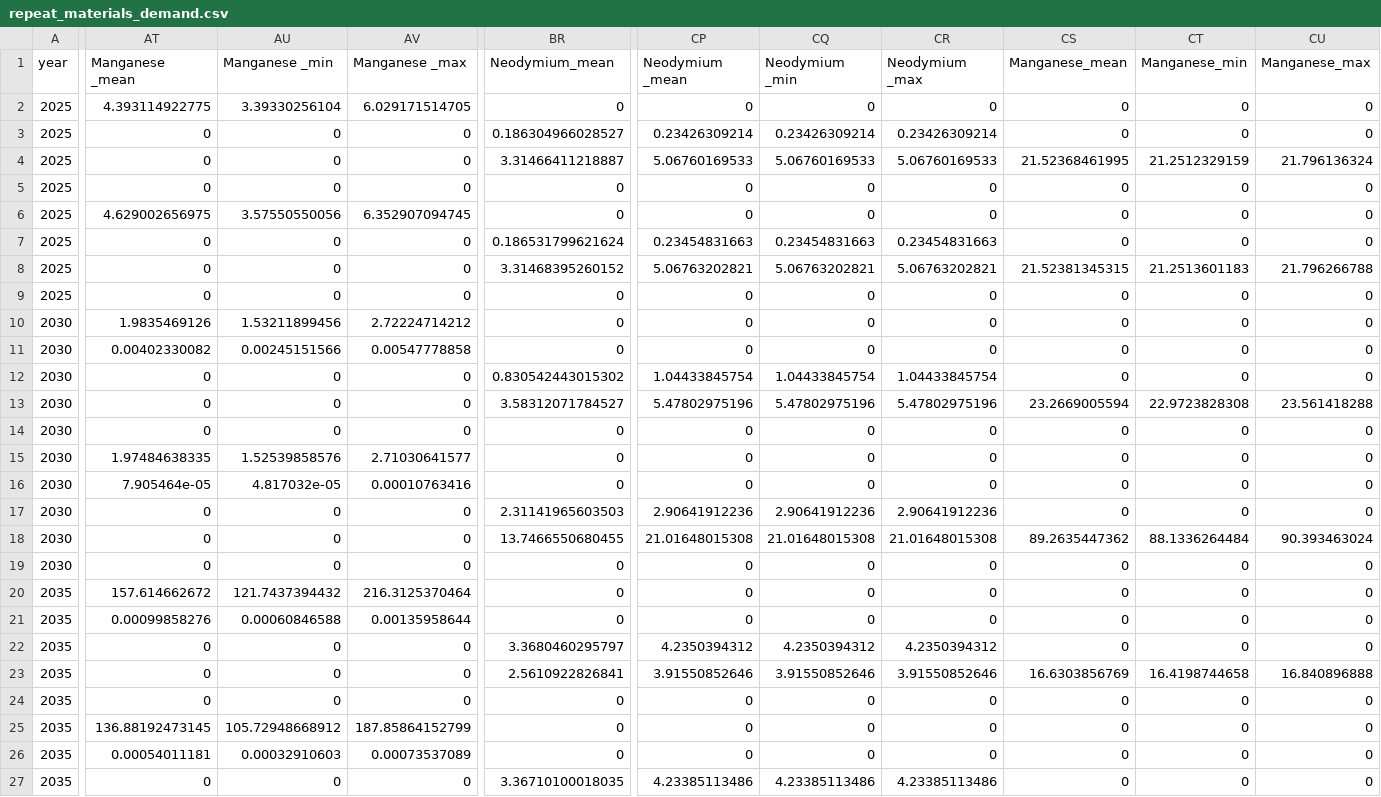
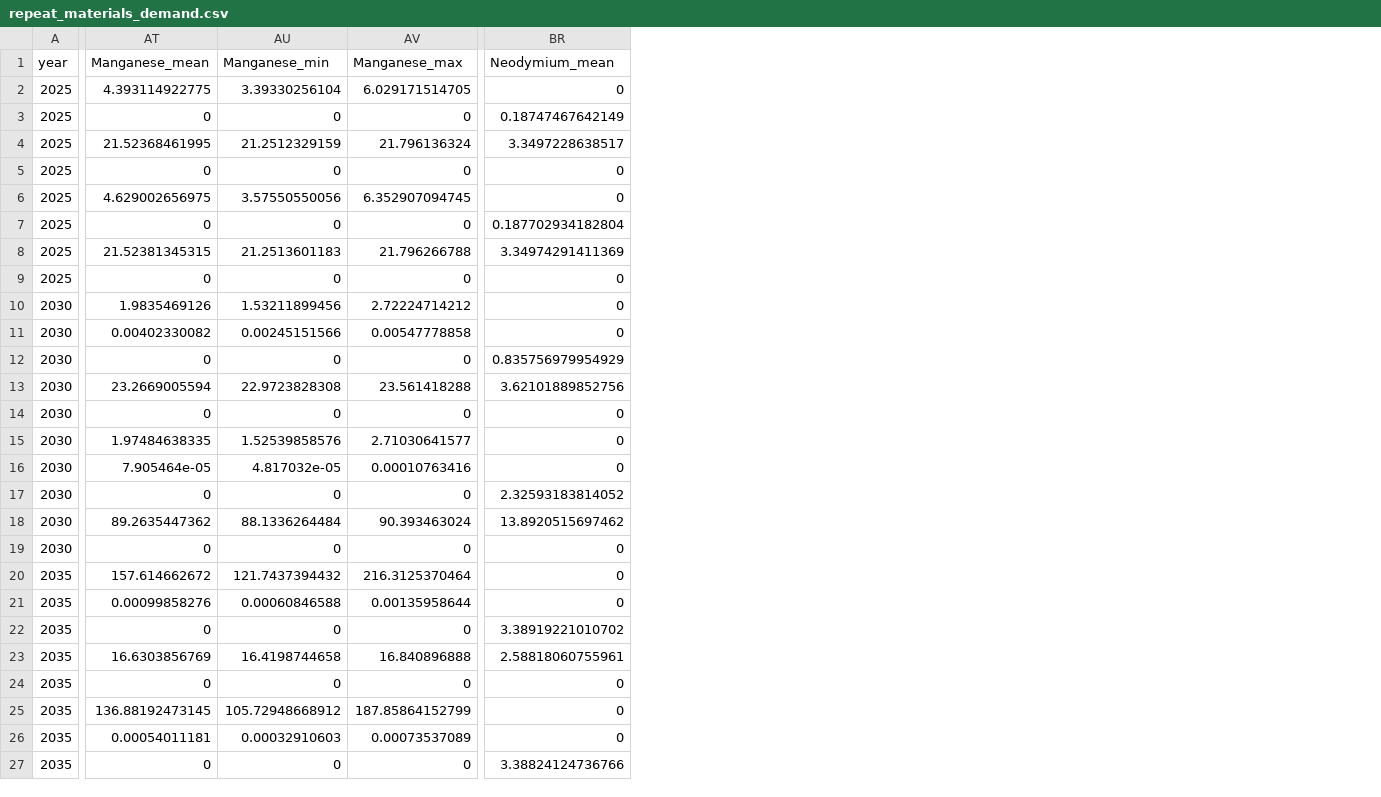
Before and after one commit to averymoorhead/MaterialDemand, a CSV file: Outputs/repeat_materials_demand.csv, drawn as a sheet; only a part is shown, gaps mark what is left out; the diff covers the shown part only; the diff names each change by its address in the sheet, - before the commit and + after, or states it on an @@ line.

```diff
--- a/Outputs/repeat_materials_demand.csv
+++ b/Outputs/repeat_materials_demand.csv
-column CP (Neodymium _mean), rows 2-27: 0 | 0.23426309214 | 5.06760169533 | 0 | 0 | 0.23454831663 | 5.06763202821 | 0 | 0 | 0 | 1.04433845754 | 5.47802975196 | 0 | 0 | 0 | 2.90641912236 | 21.01648015308 | 0 | 0 | 0 | 4.2350394312 | 3.91550852646 | 0 | 0 | 0 | 4.23385113486
-column CQ (Neodymium _min), rows 2-27: 0 | 0.23426309214 | 5.06760169533 | 0 | 0 | 0.23454831663 | 5.06763202821 | 0 | 0 | 0 | 1.04433845754 | 5.47802975196 | 0 | 0 | 0 | 2.90641912236 | 21.01648015308 | 0 | 0 | 0 | 4.2350394312 | 3.91550852646 | 0 | 0 | 0 | 4.23385113486
-column CR (Neodymium _max), rows 2-27: 0 | 0.23426309214 | 5.06760169533 | 0 | 0 | 0.23454831663 | 5.06763202821 | 0 | 0 | 0 | 1.04433845754 | 5.47802975196 | 0 | 0 | 0 | 2.90641912236 | 21.01648015308 | 0 | 0 | 0 | 4.2350394312 | 3.91550852646 | 0 | 0 | 0 | 4.23385113486
-column CS (Manganese_mean), rows 2-27: 0 | 0 | 21.52368461995 | 0 | 0 | 0 | 21.52381345315 | 0 | 0 | 0 | 0 | 23.2669005594 | 0 | 0 | 0 | 0 | 89.2635447362 | 0 | 0 | 0 | 0 | 16.6303856769 | 0 | 0 | 0 | 0
-column CT (Manganese_min), rows 2-27: 0 | 0 | 21.2512329159 | 0 | 0 | 0 | 21.2513601183 | 0 | 0 | 0 | 0 | 22.9723828308 | 0 | 0 | 0 | 0 | 88.1336264484 | 0 | 0 | 0 | 0 | 16.4198744658 | 0 | 0 | 0 | 0
-column CU (Manganese_max), rows 2-27: 0 | 0 | 21.796136324 | 0 | 0 | 0 | 21.796266788 | 0 | 0 | 0 | 0 | 23.561418288 | 0 | 0 | 0 | 0 | 90.393463024 | 0 | 0 | 0 | 0 | 16.840896888 | 0 | 0 | 0 | 0
-AT1: Manganese _mean
+AT1: Manganese_mean
-AU1: Manganese _min
+AU1: Manganese_min
-AV1: Manganese _max
+AV1: Manganese_max
-BR3 (Neodymium_mean): 0.186304966028527
+BR3 (Neodymium_mean): 0.18747467642149
-AT4 (Manganese_mean): 0
+AT4 (Manganese_mean): 21.52368461995
-AU4 (Manganese_min): 0
+AU4 (Manganese_min): 21.2512329159
-AV4 (Manganese_max): 0
+AV4 (Manganese_max): 21.796136324
-BR4 (Neodymium_mean): 3.31466411218887
+BR4 (Neodymium_mean): 3.3497228638517
-BR7 (Neodymium_mean): 0.186531799621624
+BR7 (Neodymium_mean): 0.187702934182804
-AT8 (Manganese_mean): 0
+AT8 (Manganese_mean): 21.52381345315
-AU8 (Manganese_min): 0
+AU8 (Manganese_min): 21.2513601183
-AV8 (Manganese_max): 0
+AV8 (Manganese_max): 21.796266788
-BR8 (Neodymium_mean): 3.31468395260152
+BR8 (Neodymium_mean): 3.34974291411369
-BR12 (Neodymium_mean): 0.830542443015302
+BR12 (Neodymium_mean): 0.835756979954929
-AT13 (Manganese_mean): 0
+AT13 (Manganese_mean): 23.2669005594
-AU13 (Manganese_min): 0
+AU13 (Manganese_min): 22.9723828308
-AV13 (Manganese_max): 0
+AV13 (Manganese_max): 23.561418288
-BR13 (Neodymium_mean): 3.58312071784527
+BR13 (Neodymium_mean): 3.62101889852756
-BR17 (Neodymium_mean): 2.31141965603503
+BR17 (Neodymium_mean): 2.32593183814052
-AT18 (Manganese_mean): 0
+AT18 (Manganese_mean): 89.2635447362
-AU18 (Manganese_min): 0
+AU18 (Manganese_min): 88.1336264484
-AV18 (Manganese_max): 0
+AV18 (Manganese_max): 90.393463024
-BR18 (Neodymium_mean): 13.7466550680455
+BR18 (Neodymium_mean): 13.8920515697462
-BR22 (Neodymium_mean): 3.3680460295797
+BR22 (Neodymium_mean): 3.38919221010702
-AT23 (Manganese_mean): 0
+AT23 (Manganese_mean): 16.6303856769
-AU23 (Manganese_min): 0
+AU23 (Manganese_min): 16.4198744658
-AV23 (Manganese_max): 0
+AV23 (Manganese_max): 16.840896888
-BR23 (Neodymium_mean): 2.5610922826841
+BR23 (Neodymium_mean): 2.58818060755961
-BR27 (Neodymium_mean): 3.36710100018035
+BR27 (Neodymium_mean): 3.38824124736766
```
Also changed, not shown: 4 edited cells elsewhere in this file, Inputs/intensity_data.csv, Outputs/materials_demand.csv, 3 other files.
